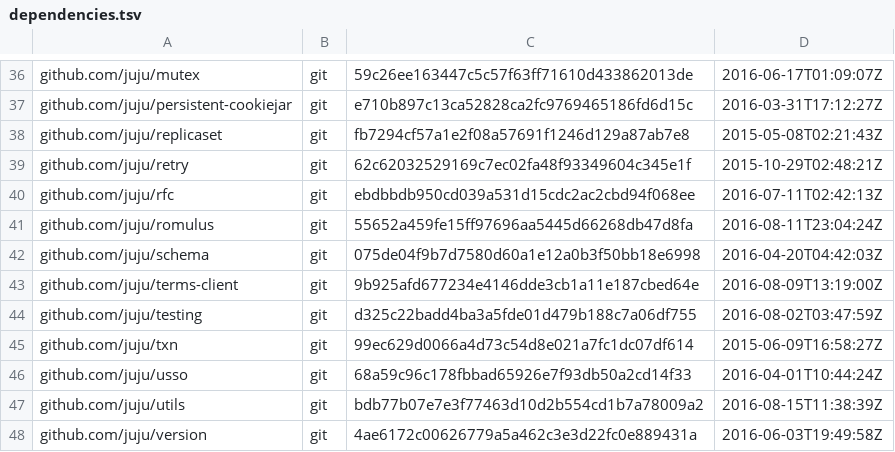
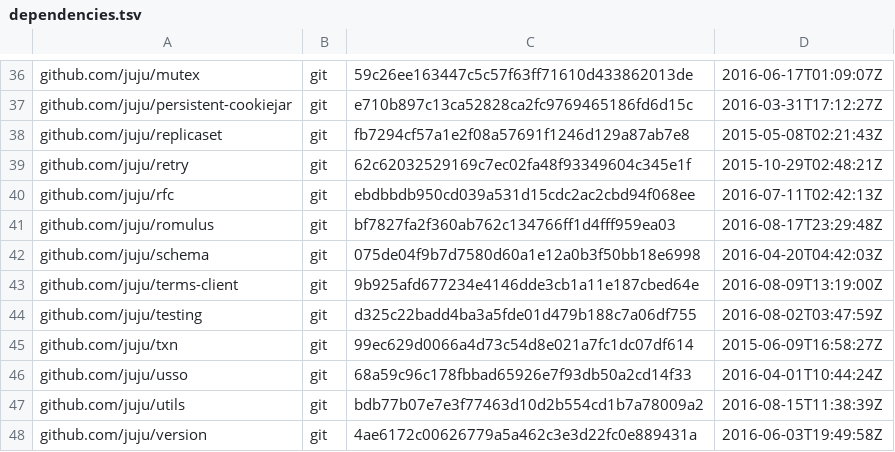
Before and after one commit to juju/juju, a TSV file: dependencies.tsv, drawn as a sheet; only a part is shown, gaps mark what is left out.

```diff
--- a/dependencies.tsv
+++ b/dependencies.tsv
@@ -40,3 +40,3 @@ github.com/juju/retry	git	62c62032529169c7ec02fa48f93349604c345e1f	2015-10-29T02
 github.com/juju/rfc	git	ebdbbdb950cd039a531d15cdc2ac2cbd94f068ee	2016-07-11T02:42:13Z
-github.com/juju/romulus	git	55652a459fe15ff97696aa5445d66268db47d8fa	2016-08-11T23:04:24Z
+github.com/juju/romulus	git	bf7827fa2f360ab762c134766ff1d4fff959ea03	2016-08-17T23:29:48Z
 github.com/juju/schema	git	075de04f9b7d7580d60a1e12a0b3f50bb18e6998	2016-04-20T04:42:03Z
```
Also changed, not shown: 42 other files.
